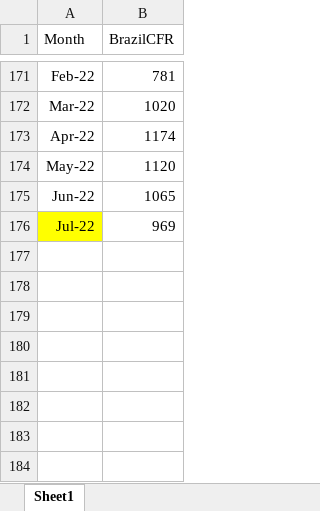
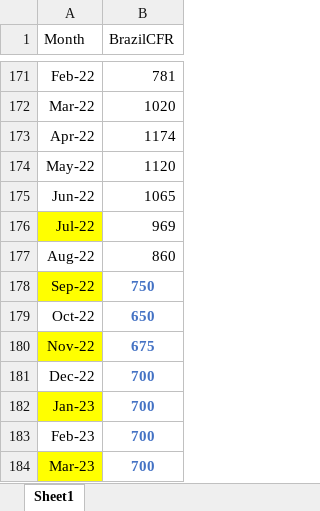
Before and after one commit to ali-meesam/Canpotex, an Excel workbook: DataFeeds/BrazilCFR.xlsx, sheet Sheet1, drawn as a sheet; only a part is shown, gaps mark what is left out; values as stored, in another font and other column widths than the file's, no borders; the diff names each change by its address in the sheet, - before the commit and + after, or states it on an @@ line.

```diff
--- a/DataFeeds/BrazilCFR.xlsx (sheet Sheet1)
+++ b/DataFeeds/BrazilCFR.xlsx (sheet Sheet1)
+row 177: Aug-22 | 860
+row 178: Sep-22 | 750
+row 179: Oct-22 | 650
+row 180: Nov-22 | 675
+row 181: Dec-22 | 700
+row 182: Jan-23 | 700
+row 183: Feb-23 | 700
+row 184: Mar-23 | 700
```
Also changed, not shown: DataFeeds/DataSources.xlsx, DataFeeds/E85.xlsx, 19 other files.
